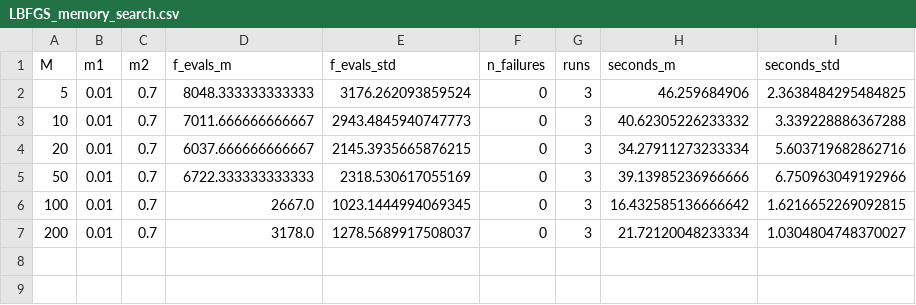
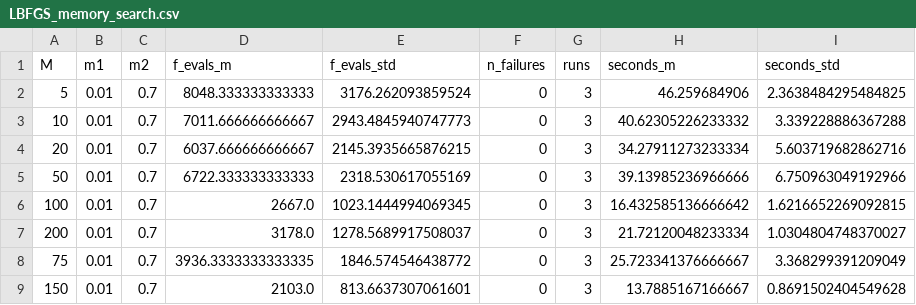
Before and after one commit to michelebersani/ComputationalMathematics, a CSV file: data/experiments/LBFGS_memory_search.csv, drawn as a sheet; the diff names each change by its address in the sheet, - before the commit and + after, or states it on an @@ line.

Commit message:
LBFGS memory search: added some values

```diff
--- a/data/experiments/LBFGS_memory_search.csv
+++ b/data/experiments/LBFGS_memory_search.csv
+row 8: 75 | 0.01 | 0.7 | 3936.3333333333335 | 1846.574546438772 | 0 | 3 | 25.723341376666667 | 3.368299391209049
+row 9: 150 | 0.01 | 0.7 | 2103.0 | 813.6637307061601 | 0 | 3 | 13.7885167166667 | 0.8691502404549628
```
Also changed, not shown: 1 other file.
